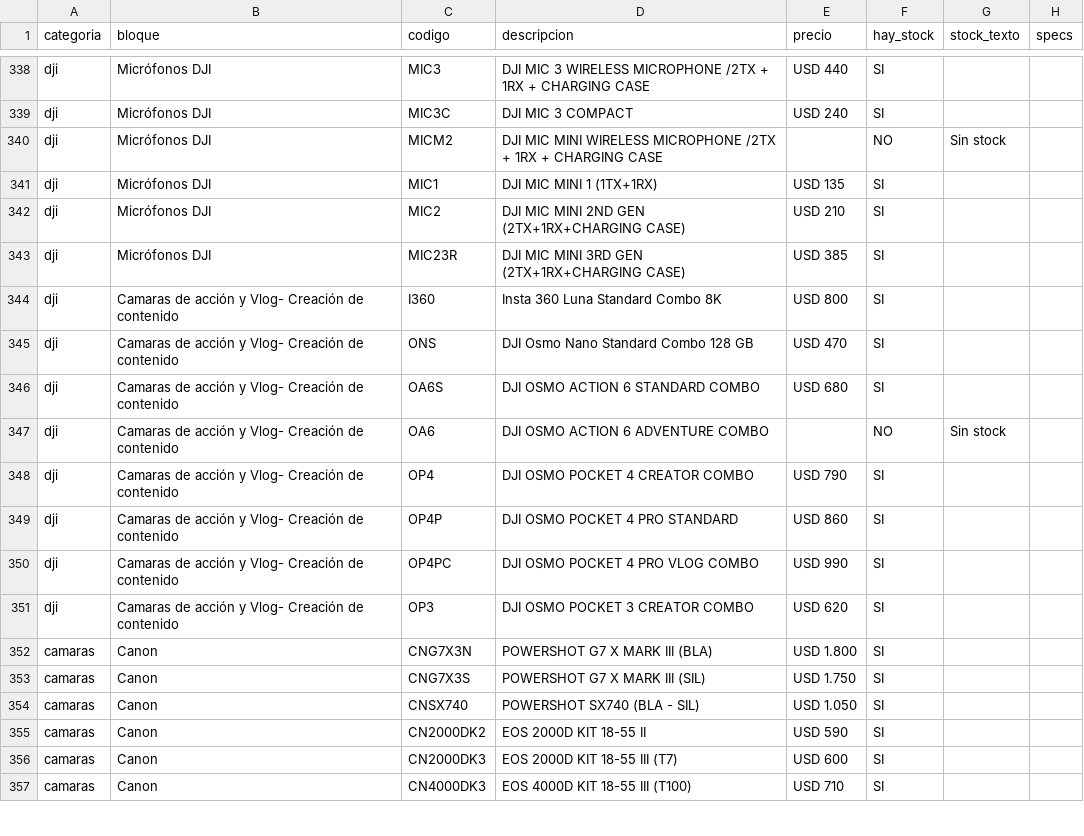
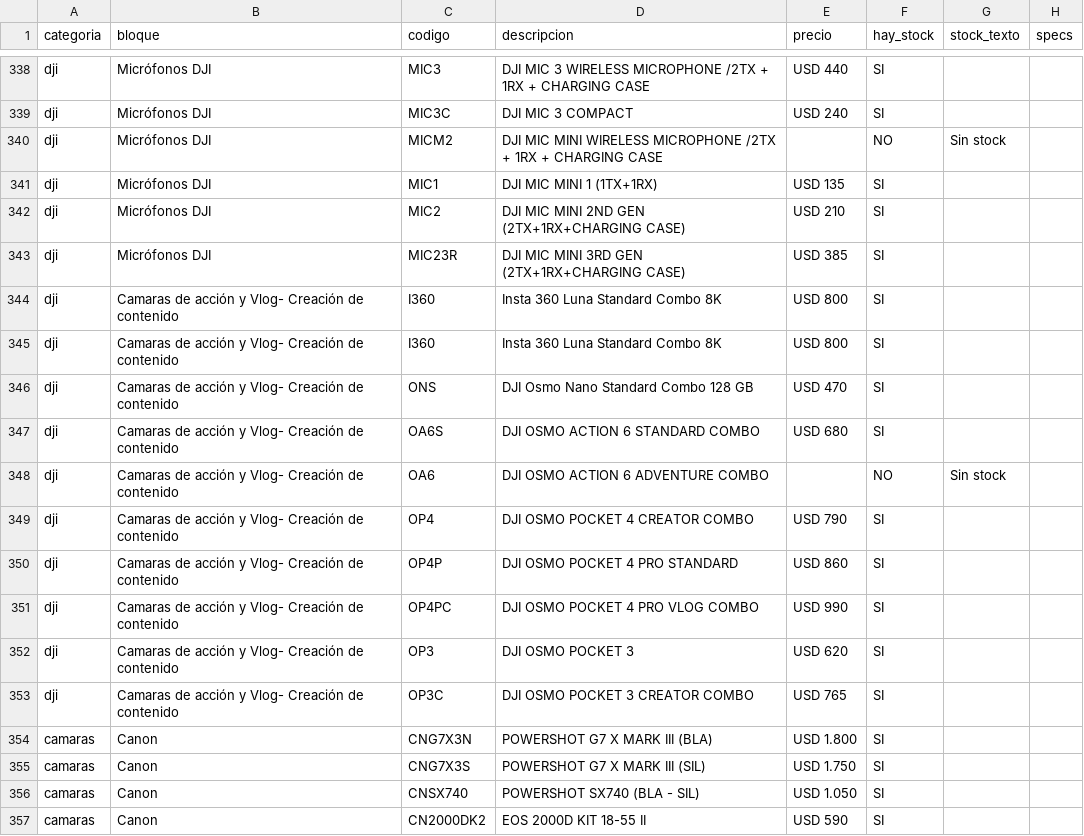
Before and after one commit to tptecno/catalogo, a CSV file: sync.csv, drawn as a sheet; only a part is shown, gaps mark what is left out; the shorter side is filled out with more unchanged rows.

Commit message:
Actualización de precios 26/11/2026 14:39

```diff
--- a/sync.csv
+++ b/sync.csv
@@ -344,2 +344,3 @@ dji,Micrófonos DJI,MIC23R,DJI MIC MINI 3RD GEN (2TX+1RX+CHARGING CASE),USD 385,
 dji,Camaras de acción y Vlog- Creación de contenido,I360,Insta 360 Luna Standard Combo 8K,USD 800,SI,,
+dji,Camaras de acción y Vlog- Creación de contenido,I360,Insta 360 Luna Standard Combo 8K,USD 800,SI,,
 dji,Camaras de acción y Vlog- Creación de contenido,ONS,DJI Osmo Nano Standard Combo 128 GB,USD 470,SI,,
@@ -350,3 +351,4 @@ dji,Camaras de acción y Vlog- Creación de contenido,OP4P,DJI OSMO POCKET 4 PRO
 dji,Camaras de acción y Vlog- Creación de contenido,OP4PC,DJI OSMO POCKET 4 PRO VLOG COMBO,USD 990,SI,,
-dji,Camaras de acción y Vlog- Creación de contenido,OP3,DJI OSMO POCKET 3 CREATOR COMBO,USD 620,SI,,
+dji,Camaras de acción y Vlog- Creación de contenido,OP3,DJI OSMO POCKET 3,USD 620,SI,,
+dji,Camaras de acción y Vlog- Creación de contenido,OP3C,DJI OSMO POCKET 3 CREATOR COMBO,USD 765,SI,,
 camaras,Canon,CNG7X3N,POWERSHOT G7 X MARK III (BLA),USD 1.800,SI,,
```
Also changed, not shown: 4 other files.
